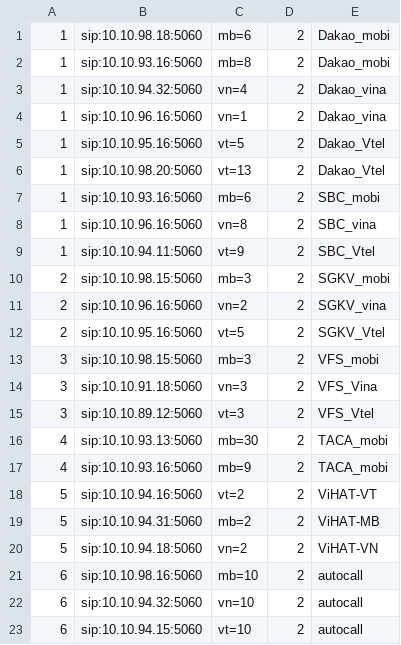
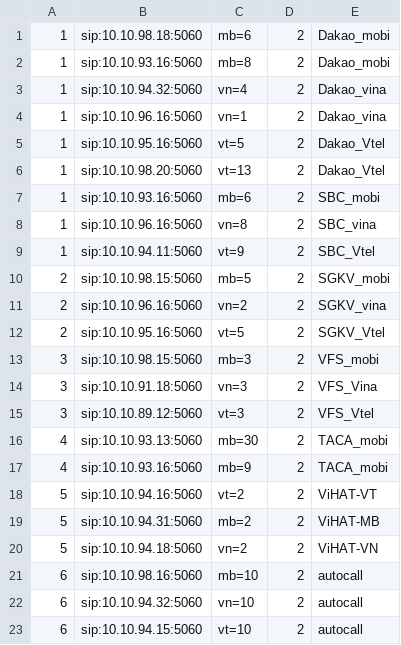
Before and after one commit to devops-itcs/CONFIG-CHANNEL-SIP-94.128, a CSV file: gsm.csv, drawn as a sheet.

Commit message:
Update gsm.csv

```diff
--- a/gsm.csv
+++ b/gsm.csv
@@ -9,3 +9,3 @@
 1,sip:10.10.94.11:5060,vt=9,2,SBC_Vtel
-2,sip:10.10.98.15:5060,mb=3,2,SGKV_mobi
+2,sip:10.10.98.15:5060,mb=5,2,SGKV_mobi
 2,sip:10.10.96.16:5060,vn=2,2,SGKV_vina
```
